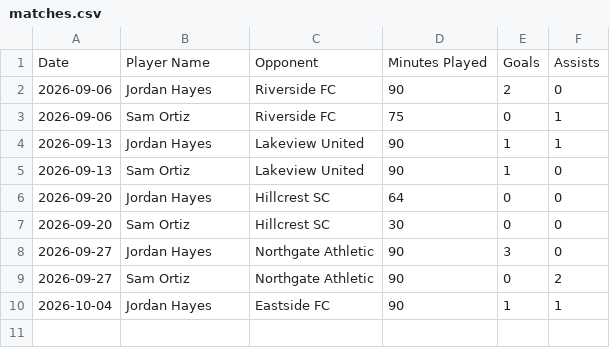
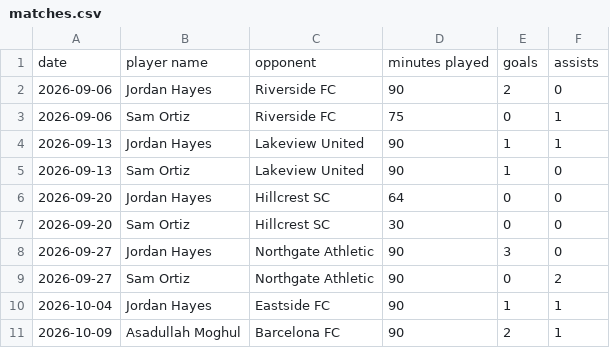
Before and after one commit to asadullah-moghul/Soccer-Stats-Tracker, a CSV file: data/matches.csv, drawn as a sheet; removed rows and columns are numbered as before the commit, all else as after; the diff names each change by its address in the sheet, - before the commit and + after, or states it on an @@ line.

```diff
--- a/data/matches.csv
+++ b/data/matches.csv
-row 1: Date | Player Name | Opponent | Minutes Played | Goals | Assists
+row 1: date | player name | opponent | minutes played | goals | assists
+row 11: 2026-10-09 | Asadullah Moghul | Barcelona FC | 90 | 2 | 1
```
Also changed, not shown: 2 other files.
